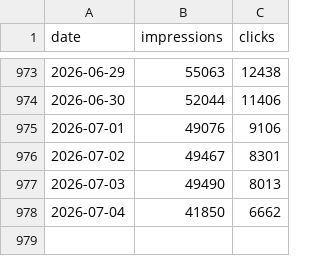
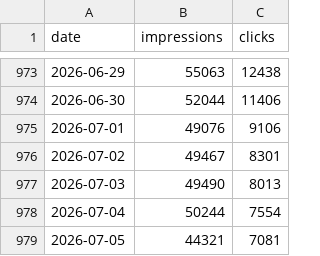
Before and after one commit to Setiavipul-78/cars24-brand-dashboard, a CSV file: data/gsc_daily_india.csv, drawn as a sheet; only a part is shown, gaps mark what is left out.

```diff
--- a/data/gsc_daily_india.csv
+++ b/data/gsc_daily_india.csv
@@ -977,2 +977,3 @@ date,impressions,clicks
 2026-07-03,49490,8013
-2026-07-04,41850,6662
+2026-07-04,50244,7554
+2026-07-05,44321,7081
```
Also changed, not shown: data/instagram_cars24_au_posts.csv, data/instagram_cars24_uae_posts.csv, 23 other files.
